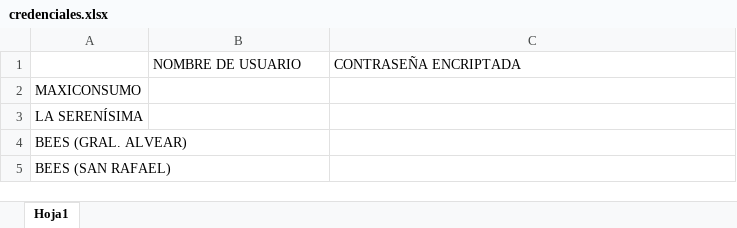
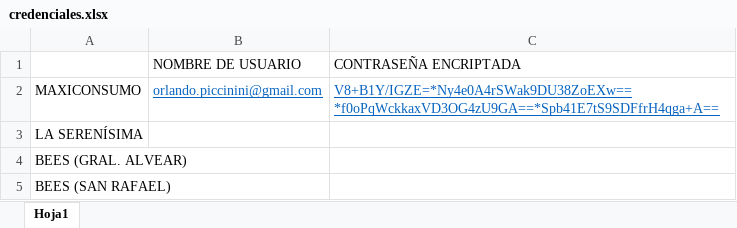
Before and after one commit to nicobartok0/ilporco-scraper, an Excel workbook: assets/credenciales.xlsx, sheet Hoja1, drawn as a sheet; values as stored, in another font and other column widths than the file's, no borders; the diff names each change by its address in the sheet, - before the commit and + after, or states it on an @@ line.

```diff
--- a/assets/credenciales.xlsx (sheet Hoja1)
+++ b/assets/credenciales.xlsx (sheet Hoja1)
-B2 (NOMBRE DE USUARIO): (empty)
+B2 (NOMBRE DE USUARIO): orlando.piccinini@gmail.com
-C2 (CONTRASEÑA ENCRIPTADA): (empty)
+C2 (CONTRASEÑA ENCRIPTADA): V8+B1Y/IGZE=*Ny4e0A4rSWak9DU38ZoEXw==*f0oPqWckkaxVD3OG4zU9GA==*Spb41E7tS9SDFfrH4qga+A==
```
Also changed, not shown: 5 other files.
